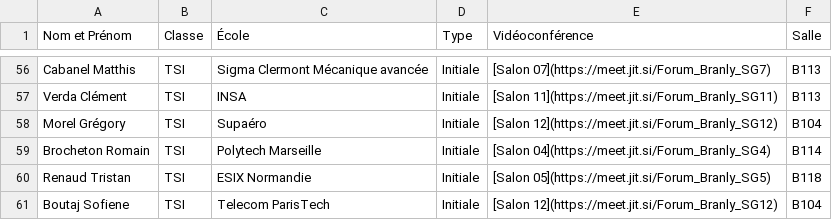
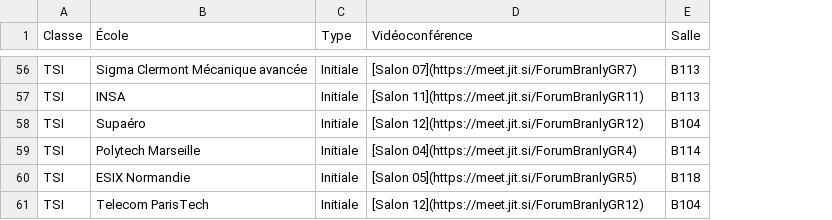
Before and after one commit to benjaminnoury/forumBranly, a CSV file: orga.csv, drawn as a sheet; only a part is shown, gaps mark what is left out; removed rows and columns are numbered as before the commit, all else as after; the diff covers the shown part only; the diff names each change by its address in the sheet, - before the commit and + after, or states it on an @@ line.

Commit message:
modification du nom des salons

```diff
--- a/orga.csv
+++ b/orga.csv
-column A (Nom et Prénom), rows 56-61: Cabanel Matthis | Verda Clément | Morel Grégory | Brocheton Romain | Renaud Tristan | Boutaj Sofiene
-D56 (Vidéoconférence): [Salon 07](https://meet.jit.si/Forum_Branly_SG7)
+D56 (Vidéoconférence): [Salon 07](https://meet.jit.si/ForumBranlyGR7)
-D57 (Vidéoconférence): [Salon 11](https://meet.jit.si/Forum_Branly_SG11)
+D57 (Vidéoconférence): [Salon 11](https://meet.jit.si/ForumBranlyGR11)
-D58 (Vidéoconférence): [Salon 12](https://meet.jit.si/Forum_Branly_SG12)
+D58 (Vidéoconférence): [Salon 12](https://meet.jit.si/ForumBranlyGR12)
-D59 (Vidéoconférence): [Salon 04](https://meet.jit.si/Forum_Branly_SG4)
+D59 (Vidéoconférence): [Salon 04](https://meet.jit.si/ForumBranlyGR4)
-D60 (Vidéoconférence): [Salon 05](https://meet.jit.si/Forum_Branly_SG5)
+D60 (Vidéoconférence): [Salon 05](https://meet.jit.si/ForumBranlyGR5)
-D61 (Vidéoconférence): [Salon 12](https://meet.jit.si/Forum_Branly_SG12)
+D61 (Vidéoconférence): [Salon 12](https://meet.jit.si/ForumBranlyGR12)
```
Also changed, not shown: 54 edited cells elsewhere in this file, 4 other files.
